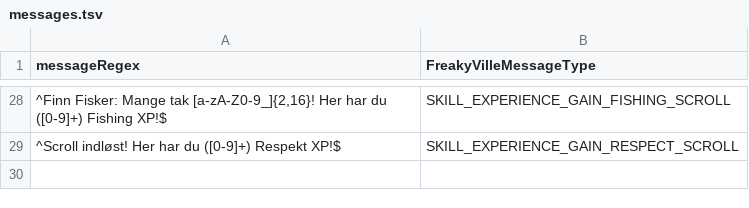
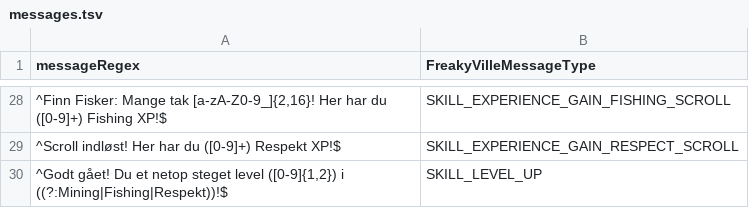
Before and after one commit to FreakyVille-Trademarket/Freakyville-Datahub, a TSV file: message/messages.tsv, drawn as a sheet; only a part is shown, gaps mark what is left out; the diff names each change by its address in the sheet, - before the commit and + after, or states it on an @@ line.

Commit message:
Update messages.tsv

```diff
--- a/message/messages.tsv
+++ b/message/messages.tsv
+row 30: ^Godt gået! Du et netop steget level ([0-9]{1,2}) i ((?:Mining|Fishing|Respekt))!$ | SKILL_LEVEL_UP
```
